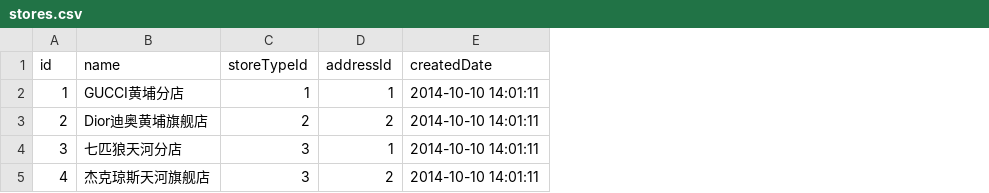
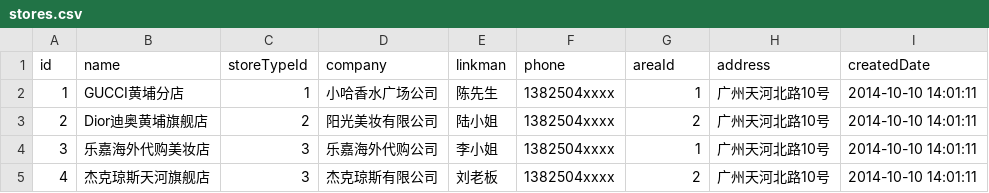
Before and after one commit to JinKunChen/xdemo, a CSV file: mcc/src/main/resources/config/liquibase/stores.csv, drawn as a sheet; addresses are those after the commit; the diff names each change by its address in the sheet, - before the commit and + after, or states it on an @@ line.

```diff
--- a/mcc/src/main/resources/config/liquibase/stores.csv
+++ b/mcc/src/main/resources/config/liquibase/stores.csv
+column D (company), rows 2-5: 小哈香水广场公司 | 阳光美妆有限公司 | 乐嘉海外代购公司 | 杰克琼斯有限公司
+column E (linkman), rows 2-5: 陈先生 | 陆小姐 | 李小姐 | 刘老板
+column F (phone), rows 2-5: all 1382504xxxx
+column H (address), rows 2-5: all 广州天河北路10号
-G1: addressId
+G1: areaId
-B4 (name): 七匹狼天河分店
+B4 (name): 乐嘉海外代购美妆店
```
Also changed, not shown: mcc/src/main/resources/config/liquibase/products.csv, 3 other files.
